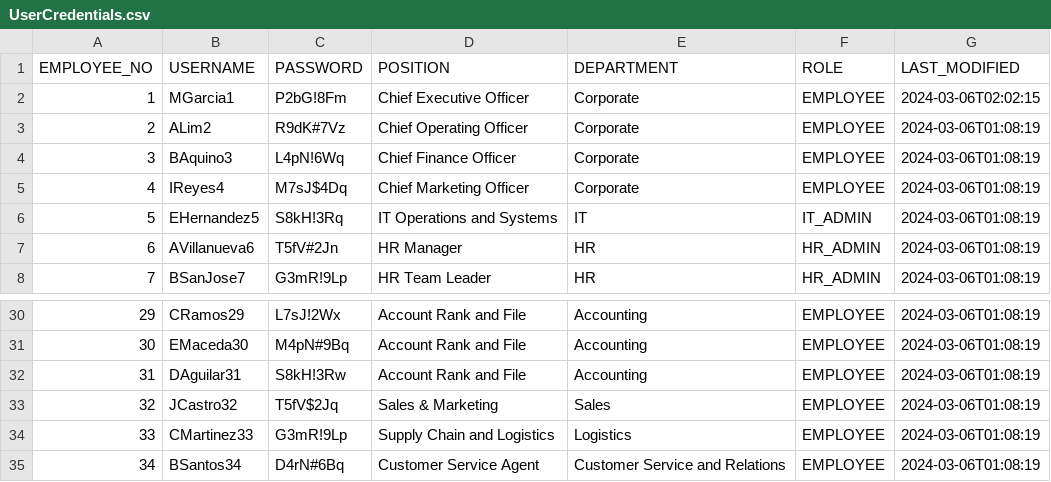
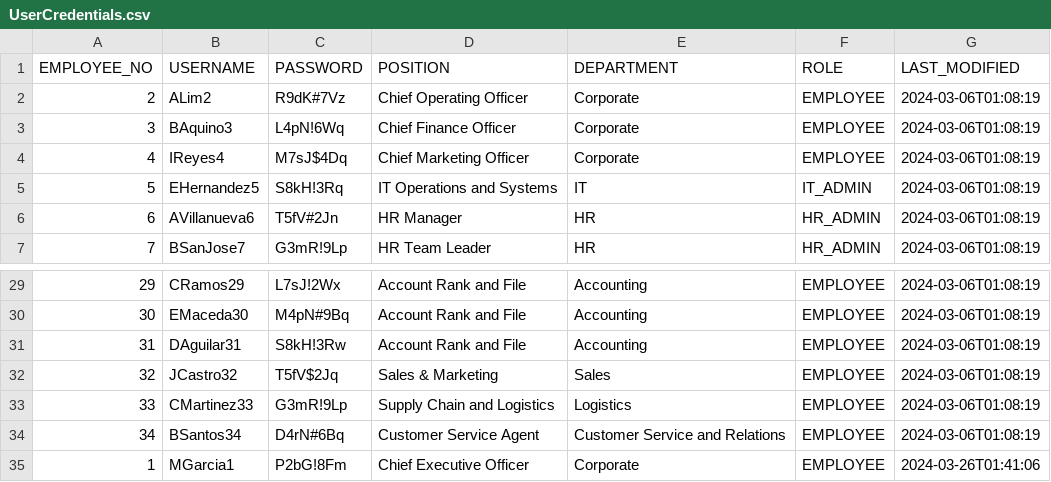
Before and after one commit to DroidZeroCodes/Payroll_System, a CSV file: database/UserCredentials.csv, drawn as a sheet; only a part is shown, gaps mark what is left out; removed rows and columns are numbered as before the commit, all else as after; the diff names each change by its address in the sheet, - before the commit and + after, or states it on an @@ line.

```diff
--- a/database/UserCredentials.csv
+++ b/database/UserCredentials.csv
-row 2: 1 | MGarcia1 | P2bG!8Fm | Chief Executive Officer | Corporate | EMPLOYEE | 2024-03-06T02:02:15
+row 35: 1 | MGarcia1 | P2bG!8Fm | Chief Executive Officer | Corporate | EMPLOYEE | 2024-03-26T01:41:06
```
Also changed, not shown: database/LeaveBalanceData.csv, database/LeaveRecords.csv, 33 other files.
